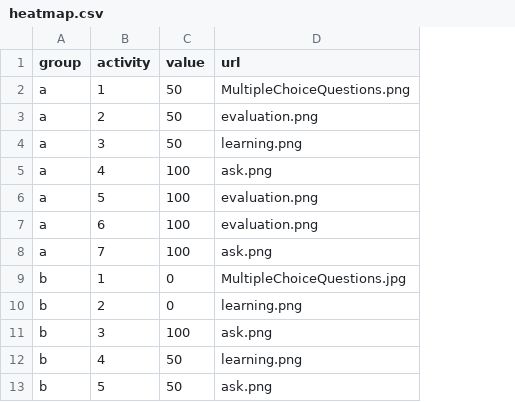
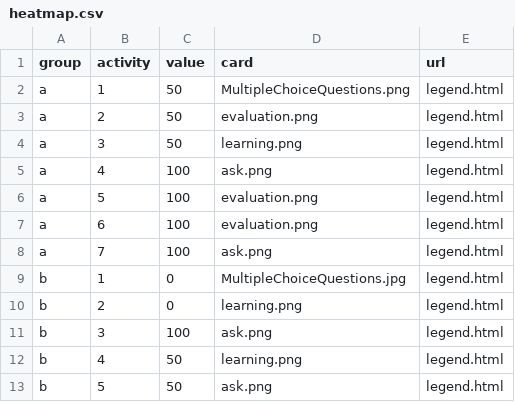
Before and after one commit to Lea1216/d3, a CSV file: heatmap.csv, drawn as a sheet; only a part is shown; the diff names each change by its address in the sheet, - before the commit and + after, or states it on an @@ line.

Commit message:
Update heatmap.csv

```diff
--- a/heatmap.csv
+++ b/heatmap.csv
+column E (url), rows 2-13: all legend.html
-D1: url
+D1: card
```
